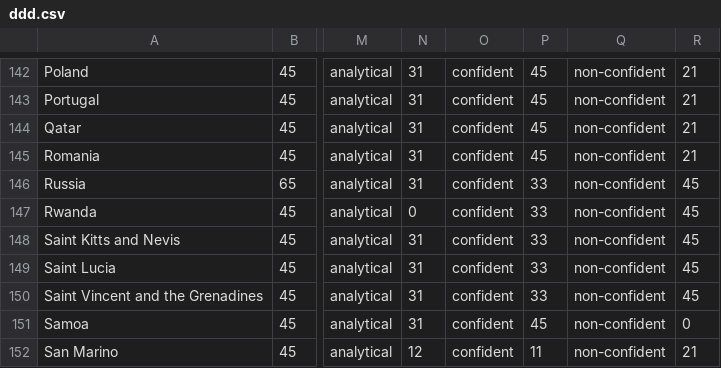
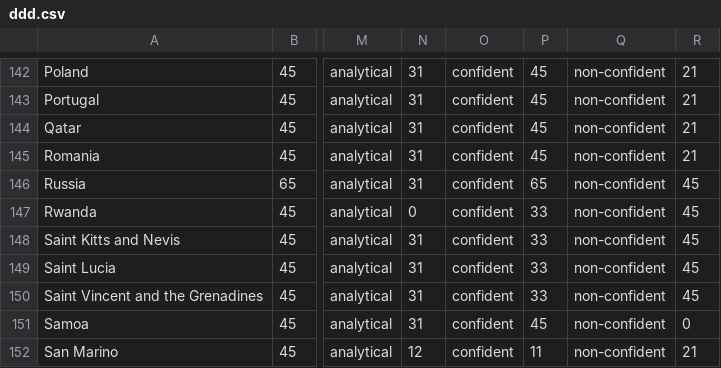
Before and after one commit to spyshura/dip, a CSV file: ddd.csv, drawn as a sheet; only a part is shown, gaps mark what is left out; the diff names each change by its address in the sheet, - before the commit and + after, or states it on an @@ line.

Commit message:
Update ddd.csv

```diff
--- a/ddd.csv
+++ b/ddd.csv
-P146: 33
+P146: 65
```
